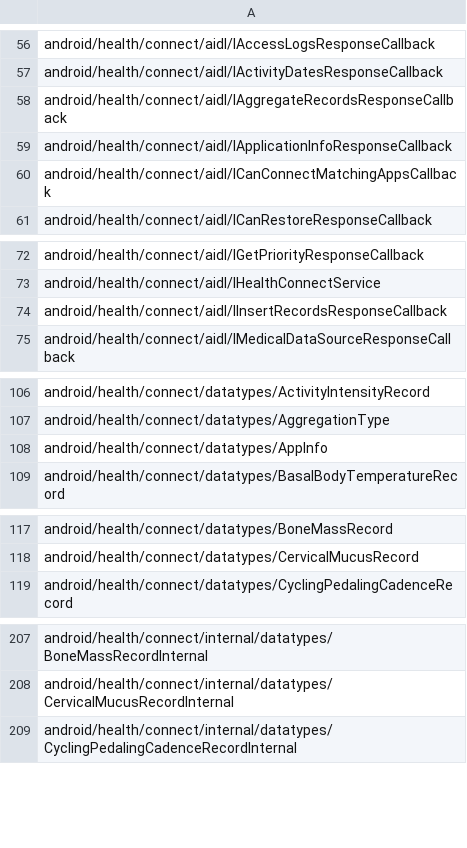
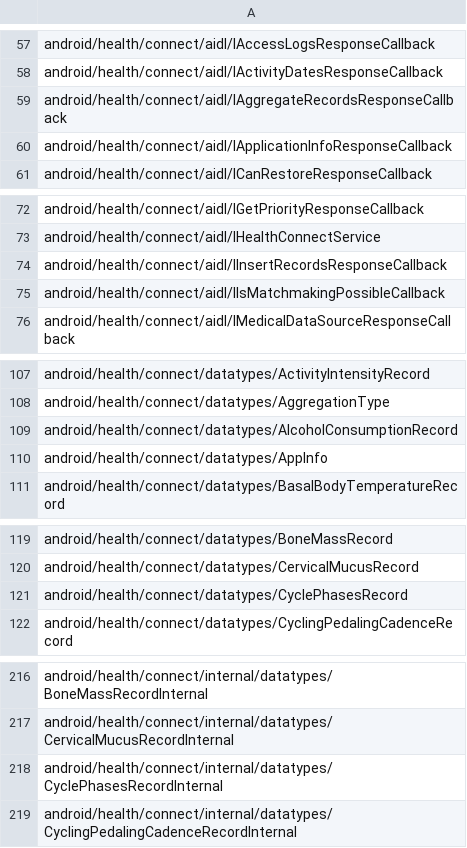
Before and after one commit to CodeLinaro-mirror/la_platform_prebuilts_module_sdk_HealthFitness, a CSV file: current/hiddenapi/signature-patterns.csv, drawn as a sheet; only a part is shown, gaps mark what is left out; removed rows and columns are numbered as before the commit, all else as after; the diff covers the shown part only; the diff names each change by its address in the sheet, - before the commit and + after, or states it on an @@ line.

Commit message:
Update HealthFitness SDK to train 14416817
Compatible module: HealthFitnessPrebuilt
Package: com.google.android.healthfitness
Version: 361343000
Package: com.google.android.go.healthfitness
Version: 361343000

Bug: 455933795
Change-Id: I6e974fb5cc26051d538cefc489b9d3bb62c7d28b

```diff
--- a/current/hiddenapi/signature-patterns.csv
+++ b/current/hiddenapi/signature-patterns.csv
-row 60: android/health/connect/aidl/ICanConnectMatchingAppsCallback
+row 75: android/health/connect/aidl/IIsMatchmakingPossibleCallback
+row 109: android/health/connect/datatypes/AlcoholConsumptionRecord
+row 121: android/health/connect/datatypes/CyclePhasesRecord
+row 218: android/health/connect/internal/datatypes/CyclePhasesRecordInternal
```
Also changed, not shown: 11 added rows and 1 removed row elsewhere in this file, 10 other files.
